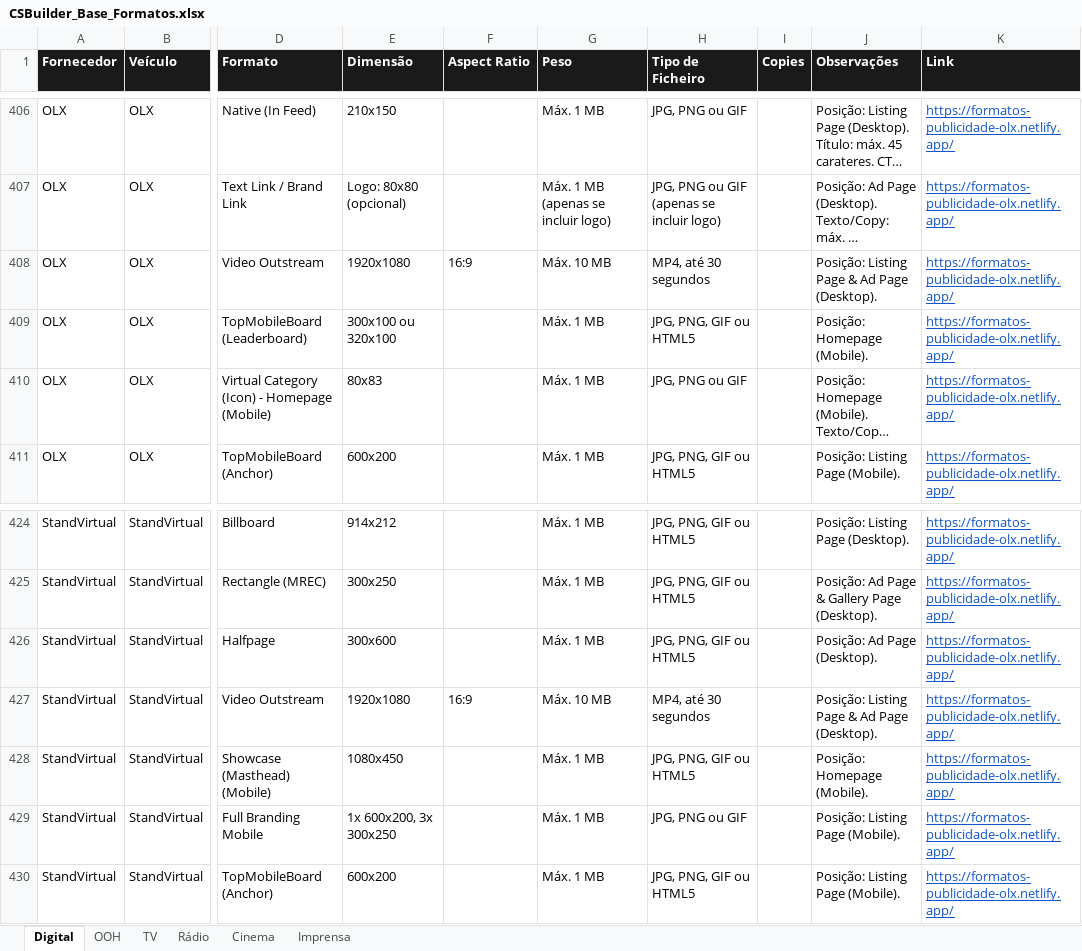
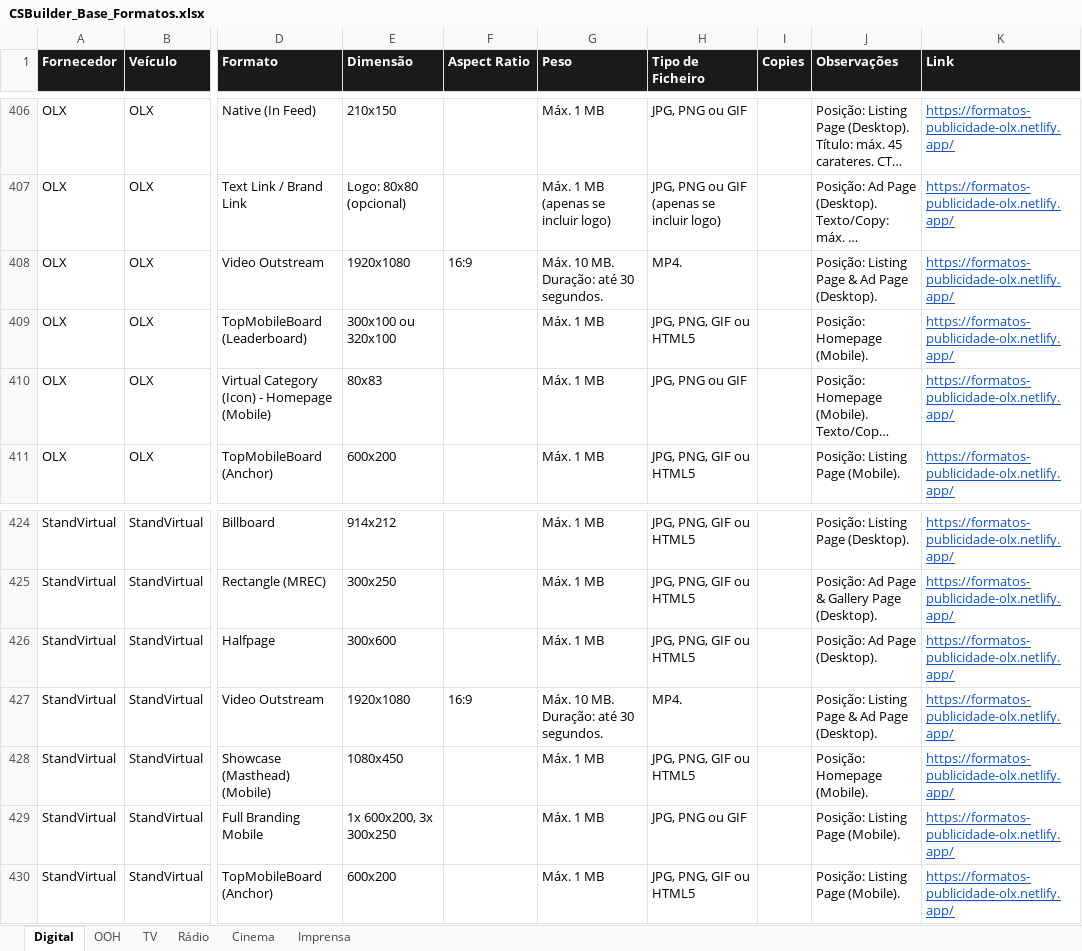
Before and after one commit to claudiarosa00/MS-Builder, an Excel workbook: data/CSBuilder_Base_Formatos.xlsx, sheet Digital, drawn as a sheet; only a part is shown, gaps mark what is left out; long unchanged cells end in …; values as stored, in another font and other column widths than the file's, no borders; the diff covers the shown part only; the diff names each change by its address in the sheet, - before the commit and + after, or states it on an @@ line.

```diff
--- a/data/CSBuilder_Base_Formatos.xlsx (sheet Digital)
+++ b/data/CSBuilder_Base_Formatos.xlsx (sheet Digital)
-G408 (Peso): Máx. 10 MB
+G408 (Peso): Máx. 10 MB. Duração: até 30 segundos.
-H408 (Tipo de Ficheiro): MP4, até 30 segundos
+H408 (Tipo de Ficheiro): MP4.
-G427 (Peso): Máx. 10 MB
+G427 (Peso): Máx. 10 MB. Duração: até 30 segundos.
-H427 (Tipo de Ficheiro): MP4, até 30 segundos
+H427 (Tipo de Ficheiro): MP4.
```
Also changed, not shown: 17 edited cells elsewhere in this sheet, data/base-formatos.xlsx.
